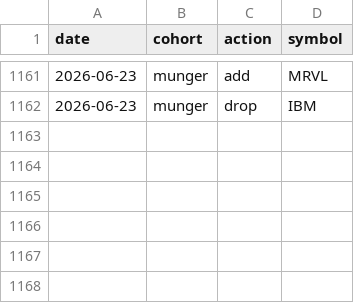
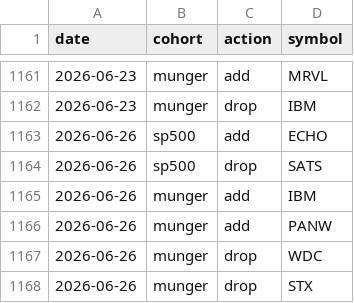
Before and after one commit to zacseidel/momentum, a CSV file: data/universe/change_log.csv, drawn as a sheet; only a part is shown, gaps mark what is left out.

```diff
--- a/data/universe/change_log.csv
+++ b/data/universe/change_log.csv
@@ -1162 +1162,7 @@ date,cohort,action,symbol
 2026-06-23,munger,drop,IBM
+2026-06-26,sp500,add,ECHO
+2026-06-26,sp500,drop,SATS
+2026-06-26,munger,add,IBM
+2026-06-26,munger,add,PANW
+2026-06-26,munger,drop,WDC
+2026-06-26,munger,drop,STX
```
Also changed, not shown: data/option_log.csv, data/trade_log.csv, 9 other files.
